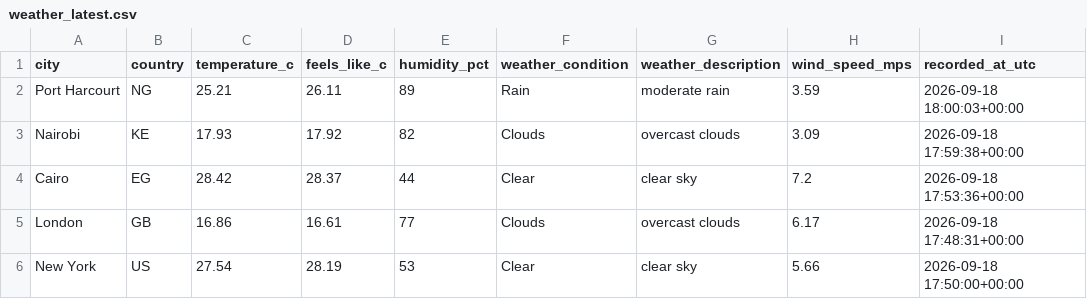
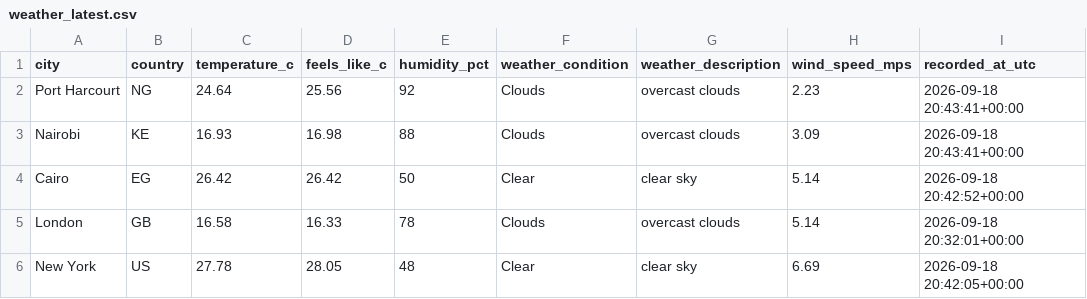
Before and after one commit to Kogbaraburabari/weather-etl-pipeline, a CSV file: data/weather_latest.csv, drawn as a sheet.

```diff
--- a/data/weather_latest.csv
+++ b/data/weather_latest.csv
@@ -1,6 +1,6 @@
 city,country,temperature_c,feels_like_c,humidity_pct,weather_condition,weather_description,wind_speed_mps,recorded_at_utc
-Port Harcourt,NG,25.21,26.11,89,Rain,moderate rain,3.59,2026-09-18 18:00:03+00:00
-Nairobi,KE,17.93,17.92,82,Clouds,overcast clouds,3.09,2026-09-18 17:59:38+00:00
-Cairo,EG,28.42,28.37,44,Clear,clear sky,7.2,2026-09-18 17:53:36+00:00
-London,GB,16.86,16.61,77,Clouds,overcast clouds,6.17,2026-09-18 17:48:31+00:00
-New York,US,27.54,28.19,53,Clear,clear sky,5.66,2026-09-18 17:50:00+00:00
+Port Harcourt,NG,24.64,25.56,92,Clouds,overcast clouds,2.23,2026-09-18 20:43:41+00:00
+Nairobi,KE,16.93,16.98,88,Clouds,overcast clouds,3.09,2026-09-18 20:43:41+00:00
+Cairo,EG,26.42,26.42,50,Clear,clear sky,5.14,2026-09-18 20:42:52+00:00
+London,GB,16.58,16.33,78,Clouds,overcast clouds,5.14,2026-09-18 20:32:01+00:00
+New York,US,27.78,28.05,48,Clear,clear sky,6.69,2026-09-18 20:42:05+00:00
```
Also changed, not shown: 1 other file.
